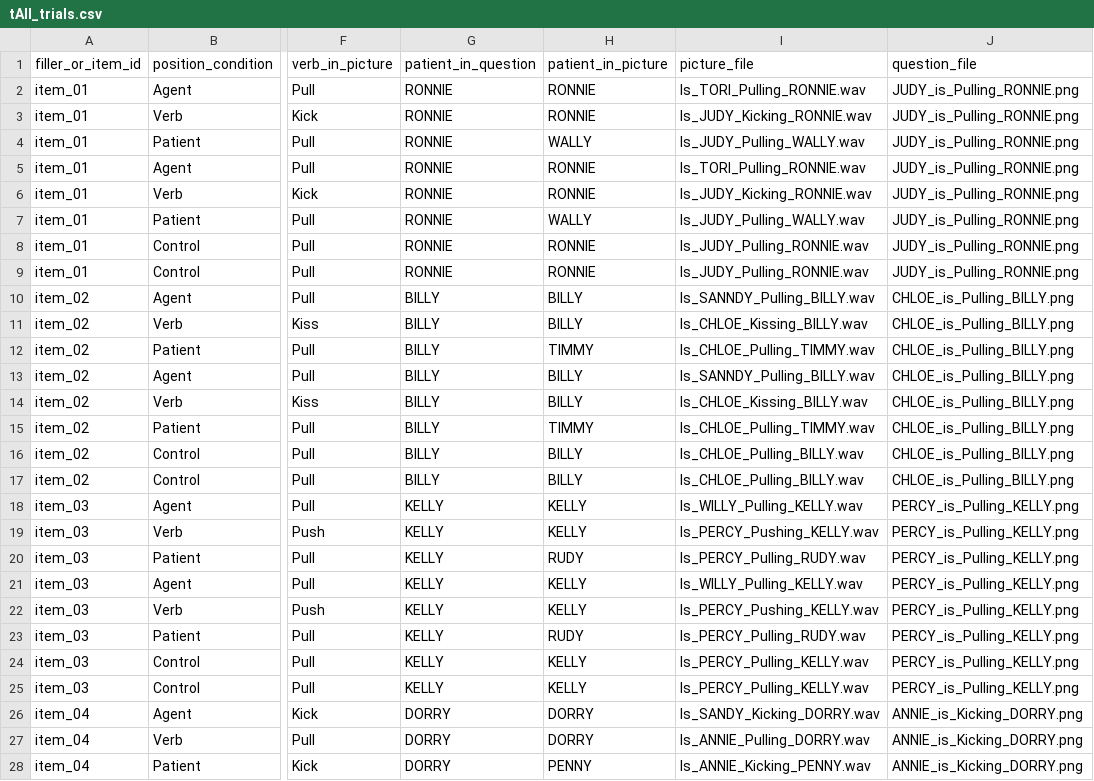
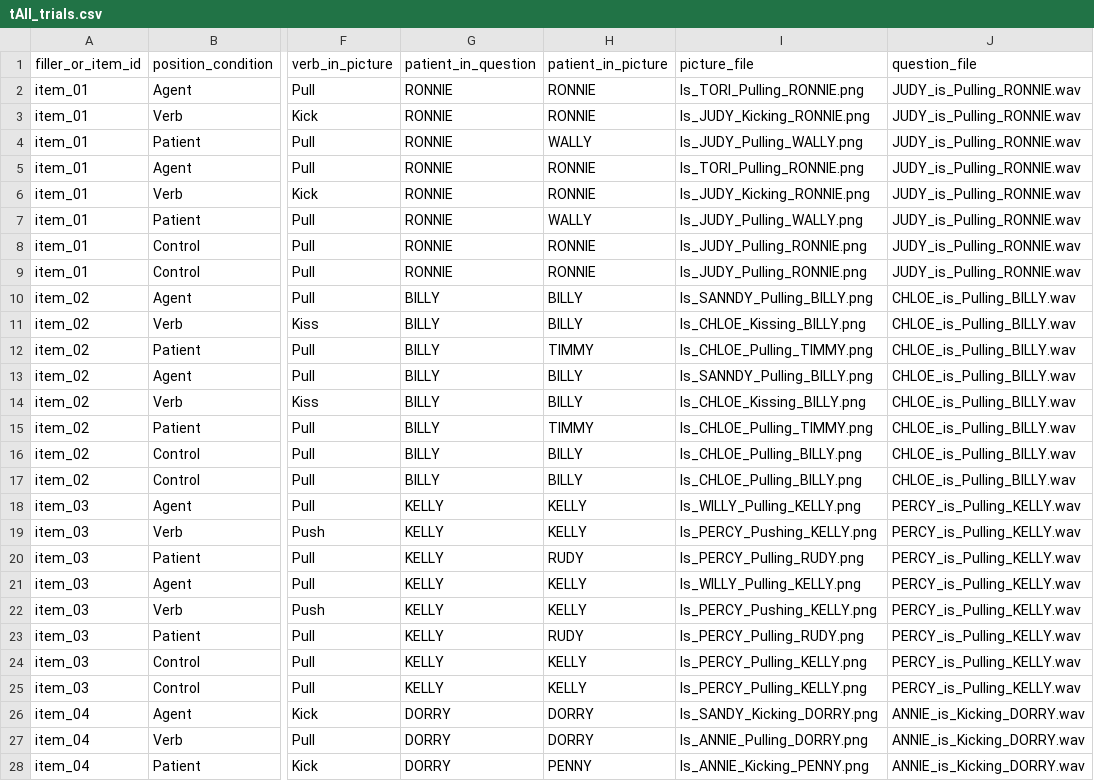
Before and after one commit to Xinzhu-Fang/prosody_study_exp, a CSV file: exp0/tAll_trials.csv, drawn as a sheet; only a part is shown, gaps mark what is left out; the diff covers the shown part only; the diff names each change by its address in the sheet, - before the commit and + after, or states it on an @@ line.

```diff
--- a/exp0/tAll_trials.csv
+++ b/exp0/tAll_trials.csv
-I2 (picture_file): Is_TORI_Pulling_RONNIE.wav
+I2 (picture_file): Is_TORI_Pulling_RONNIE.png
-J2:J9 (question_file): JUDY_is_Pulling_RONNIE.png
+J2:J9 (question_file): JUDY_is_Pulling_RONNIE.wav
-I3 (picture_file): Is_JUDY_Kicking_RONNIE.wav
+I3 (picture_file): Is_JUDY_Kicking_RONNIE.png
-I4 (picture_file): Is_JUDY_Pulling_WALLY.wav
+I4 (picture_file): Is_JUDY_Pulling_WALLY.png
-I5 (picture_file): Is_TORI_Pulling_RONNIE.wav
+I5 (picture_file): Is_TORI_Pulling_RONNIE.png
-I6 (picture_file): Is_JUDY_Kicking_RONNIE.wav
+I6 (picture_file): Is_JUDY_Kicking_RONNIE.png
-I7 (picture_file): Is_JUDY_Pulling_WALLY.wav
+I7 (picture_file): Is_JUDY_Pulling_WALLY.png
-I8:I9 (picture_file): Is_JUDY_Pulling_RONNIE.wav
+I8:I9 (picture_file): Is_JUDY_Pulling_RONNIE.png
-I10 (picture_file): Is_SANNDY_Pulling_BILLY.wav
+I10 (picture_file): Is_SANNDY_Pulling_BILLY.png
-J10:J17 (question_file): CHLOE_is_Pulling_BILLY.png
+J10:J17 (question_file): CHLOE_is_Pulling_BILLY.wav
-I11 (picture_file): Is_CHLOE_Kissing_BILLY.wav
+I11 (picture_file): Is_CHLOE_Kissing_BILLY.png
-I12 (picture_file): Is_CHLOE_Pulling_TIMMY.wav
+I12 (picture_file): Is_CHLOE_Pulling_TIMMY.png
-I13 (picture_file): Is_SANNDY_Pulling_BILLY.wav
+I13 (picture_file): Is_SANNDY_Pulling_BILLY.png
-I14 (picture_file): Is_CHLOE_Kissing_BILLY.wav
+I14 (picture_file): Is_CHLOE_Kissing_BILLY.png
-I15 (picture_file): Is_CHLOE_Pulling_TIMMY.wav
+I15 (picture_file): Is_CHLOE_Pulling_TIMMY.png
-I16:I17 (picture_file): Is_CHLOE_Pulling_BILLY.wav
+I16:I17 (picture_file): Is_CHLOE_Pulling_BILLY.png
-I18 (picture_file): Is_WILLY_Pulling_KELLY.wav
+I18 (picture_file): Is_WILLY_Pulling_KELLY.png
-J18:J25 (question_file): PERCY_is_Pulling_KELLY.png
+J18:J25 (question_file): PERCY_is_Pulling_KELLY.wav
-I19 (picture_file): Is_PERCY_Pushing_KELLY.wav
+I19 (picture_file): Is_PERCY_Pushing_KELLY.png
-I20 (picture_file): Is_PERCY_Pulling_RUDY.wav
+I20 (picture_file): Is_PERCY_Pulling_RUDY.png
-I21 (picture_file): Is_WILLY_Pulling_KELLY.wav
+I21 (picture_file): Is_WILLY_Pulling_KELLY.png
-I22 (picture_file): Is_PERCY_Pushing_KELLY.wav
+I22 (picture_file): Is_PERCY_Pushing_KELLY.png
-I23 (picture_file): Is_PERCY_Pulling_RUDY.wav
+I23 (picture_file): Is_PERCY_Pulling_RUDY.png
-I24:I25 (picture_file): Is_PERCY_Pulling_KELLY.wav
+I24:I25 (picture_file): Is_PERCY_Pulling_KELLY.png
-I26 (picture_file): Is_SANDY_Kicking_DORRY.wav
+I26 (picture_file): Is_SANDY_Kicking_DORRY.png
-J26:J28 (question_file): ANNIE_is_Kicking_DORRY.png
+J26:J28 (question_file): ANNIE_is_Kicking_DORRY.wav
-I27 (picture_file): Is_ANNIE_Pulling_DORRY.wav
+I27 (picture_file): Is_ANNIE_Pulling_DORRY.png
-I28 (picture_file): Is_ANNIE_Kicking_PENNY.wav
+I28 (picture_file): Is_ANNIE_Kicking_PENNY.png
```
Also changed, not shown: 90 edited cells elsewhere in this file, exp1/tAll_trials.csv, exp2/tAll_trials.csv.
